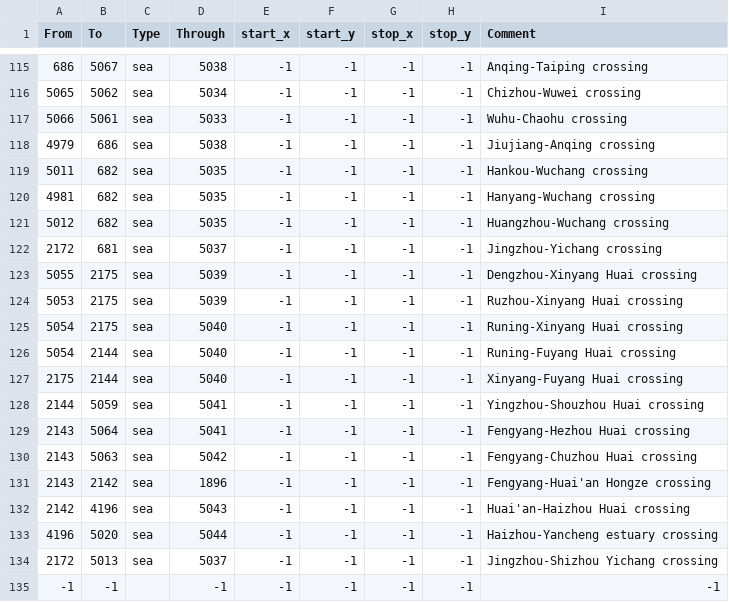
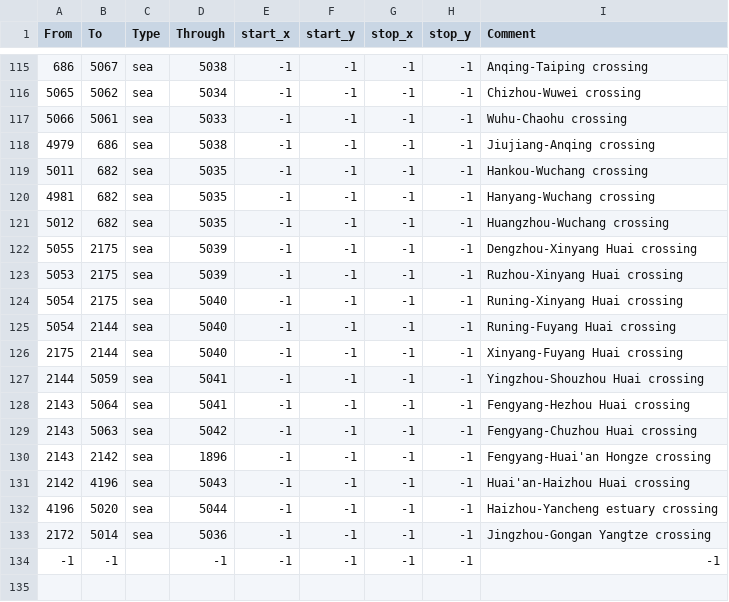
Before and after one commit to Aaronzhang11/EU4-Guangdong-Independent-Mod, a CSV file: guangdong_independent_practice/map/adjacencies.csv, drawn as a sheet; only a part is shown, gaps mark what is left out.

```diff
--- a/guangdong_independent_practice/map/adjacencies.csv
+++ b/guangdong_independent_practice/map/adjacencies.csv
@@ -121,3 +121,2 @@ From;To;Type;Through;start_x;start_y;stop_x;stop_y;Comment
 5012;682;sea;5035;-1;-1;-1;-1;Huangzhou-Wuchang crossing
-2172;681;sea;5037;-1;-1;-1;-1;Jingzhou-Yichang crossing
 5055;2175;sea;5039;-1;-1;-1;-1;Dengzhou-Xinyang Huai crossing
@@ -133,3 +132,3 @@ From;To;Type;Through;start_x;start_y;stop_x;stop_y;Comment
 4196;5020;sea;5044;-1;-1;-1;-1;Haizhou-Yancheng estuary crossing
-2172;5013;sea;5037;-1;-1;-1;-1;Jingzhou-Shizhou Yichang crossing
+2172;5014;sea;5036;-1;-1;-1;-1;Jingzhou-Gongan Yangtze crossing
 -1;-1;;-1;-1;-1;-1;-1;-1;
```
Also changed, not shown: guangdong_independent_practice/map/definition.csv, 49 other files.
